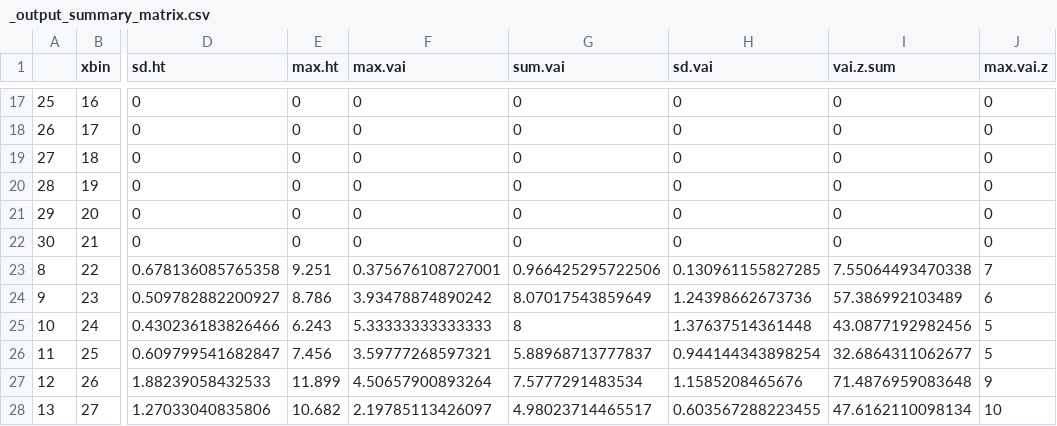
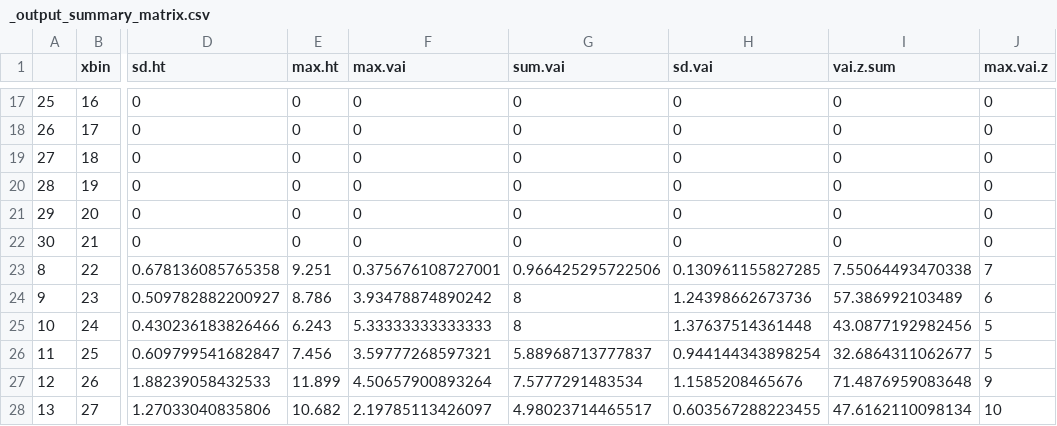
Before and after one commit to atkinsjeff/forestr, a CSV file: vignettes/output/_output_summary_matrix.csv, drawn as a sheet; only a part is shown, gaps mark what is left out; the diff names each change by its address in the sheet, - before the commit and + after, or states it on an @@ line.

```diff
--- a/vignettes/output/_output_summary_matrix.csv
+++ b/vignettes/output/_output_summary_matrix.csv
-G24 (sum.vai): 8.07017543859649
+G24 (sum.vai): 8
```
Also changed, not shown: vignettes/output/_output.csv, 20 other files.
